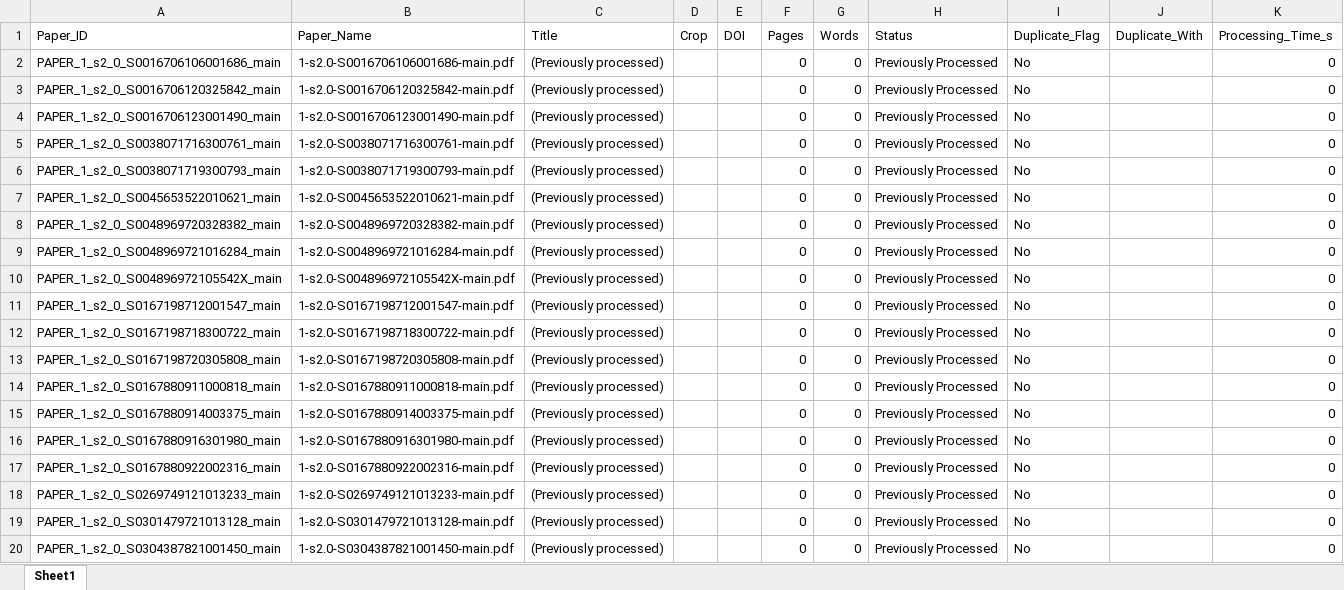
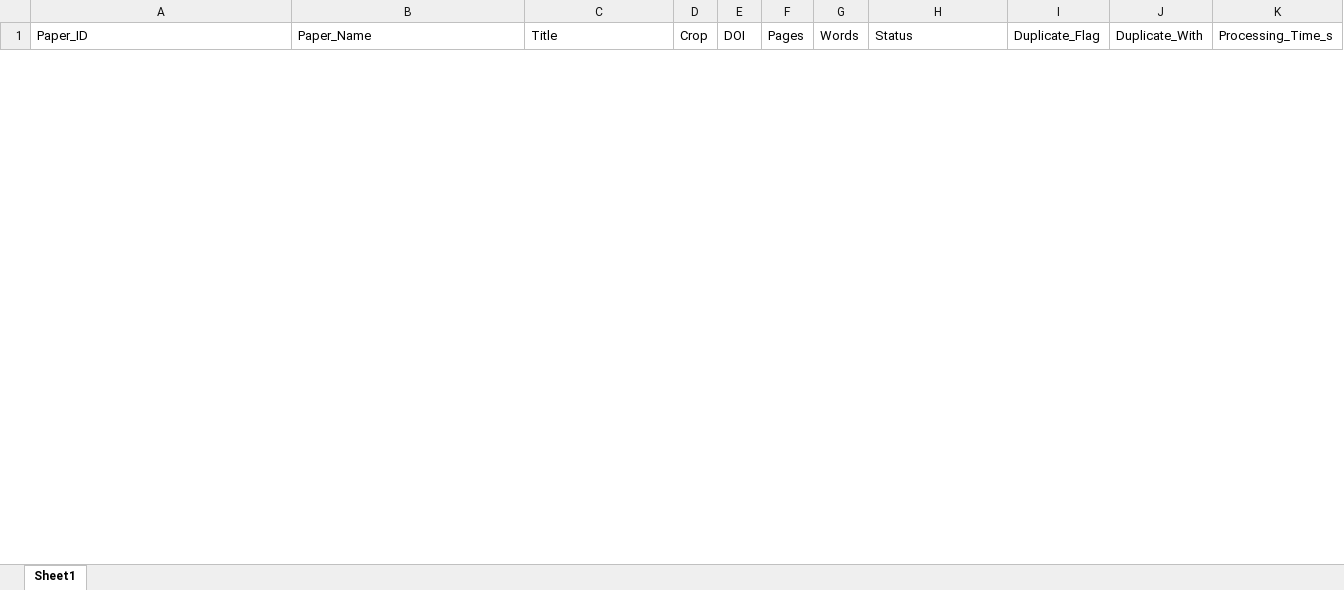
Before and after one commit to dpikaArya/AgriReckoner, an Excel workbook: outputs/ingestion_report.xlsx, sheet Sheet1, drawn as a sheet; only a part is shown; values as stored, in another font and other column widths than the file's, no borders; removed rows and columns are numbered as before the commit, all else as after; the diff covers the shown part only; the diff names each change by its address in the sheet, - before the commit and + after, or states it on an @@ line.

```diff
--- a/outputs/ingestion_report.xlsx (sheet Sheet1)
+++ b/outputs/ingestion_report.xlsx (sheet Sheet1)
-row 2: PAPER_1_s2_0_S0016706106001686_main | 1-s2.0-S0016706106001686-main.pdf | (Previously processed) |  |  | 0 | 0 | Previously Processed | No |  | 0
-row 3: PAPER_1_s2_0_S0016706120325842_main | 1-s2.0-S0016706120325842-main.pdf | (Previously processed) |  |  | 0 | 0 | Previously Processed | No |  | 0
-row 4: PAPER_1_s2_0_S0016706123001490_main | 1-s2.0-S0016706123001490-main.pdf | (Previously processed) |  |  | 0 | 0 | Previously Processed | No |  | 0
-row 5: PAPER_1_s2_0_S0038071716300761_main | 1-s2.0-S0038071716300761-main.pdf | (Previously processed) |  |  | 0 | 0 | Previously Processed | No |  | 0
-row 6: PAPER_1_s2_0_S0038071719300793_main | 1-s2.0-S0038071719300793-main.pdf | (Previously processed) |  |  | 0 | 0 | Previously Processed | No |  | 0
-row 7: PAPER_1_s2_0_S0045653522010621_main | 1-s2.0-S0045653522010621-main.pdf | (Previously processed) |  |  | 0 | 0 | Previously Processed | No |  | 0
-row 8: PAPER_1_s2_0_S0048969720328382_main | 1-s2.0-S0048969720328382-main.pdf | (Previously processed) |  |  | 0 | 0 | Previously Processed | No |  | 0
-row 9: PAPER_1_s2_0_S0048969721016284_main | 1-s2.0-S0048969721016284-main.pdf | (Previously processed) |  |  | 0 | 0 | Previously Processed | No |  | 0
-row 10: PAPER_1_s2_0_S004896972105542X_main | 1-s2.0-S004896972105542X-main.pdf | (Previously processed) |  |  | 0 | 0 | Previously Processed | No |  | 0
-row 11: PAPER_1_s2_0_S0167198712001547_main | 1-s2.0-S0167198712001547-main.pdf | (Previously processed) |  |  | 0 | 0 | Previously Processed | No |  | 0
-row 12: PAPER_1_s2_0_S0167198718300722_main | 1-s2.0-S0167198718300722-main.pdf | (Previously processed) |  |  | 0 | 0 | Previously Processed | No |  | 0
-row 13: PAPER_1_s2_0_S0167198720305808_main | 1-s2.0-S0167198720305808-main.pdf | (Previously processed) |  |  | 0 | 0 | Previously Processed | No |  | 0
-row 14: PAPER_1_s2_0_S0167880911000818_main | 1-s2.0-S0167880911000818-main.pdf | (Previously processed) |  |  | 0 | 0 | Previously Processed | No |  | 0
-row 15: PAPER_1_s2_0_S0167880914003375_main | 1-s2.0-S0167880914003375-main.pdf | (Previously processed) |  |  | 0 | 0 | Previously Processed | No |  | 0
-row 16: PAPER_1_s2_0_S0167880916301980_main | 1-s2.0-S0167880916301980-main.pdf | (Previously processed) |  |  | 0 | 0 | Previously Processed | No |  | 0
-row 17: PAPER_1_s2_0_S0167880922002316_main | 1-s2.0-S0167880922002316-main.pdf | (Previously processed) |  |  | 0 | 0 | Previously Processed | No |  | 0
-row 18: PAPER_1_s2_0_S0269749121013233_main | 1-s2.0-S0269749121013233-main.pdf | (Previously processed) |  |  | 0 | 0 | Previously Processed | No |  | 0
-row 19: PAPER_1_s2_0_S0301479721013128_main | 1-s2.0-S0301479721013128-main.pdf | (Previously processed) |  |  | 0 | 0 | Previously Processed | No |  | 0
-row 20: PAPER_1_s2_0_S0304387821001450_main | 1-s2.0-S0304387821001450-main.pdf | (Previously processed) |  |  | 0 | 0 | Previously Processed | No |  | 0
```
Also changed, not shown: 10 added rows and 72 removed rows elsewhere in this sheet, outputs/Ready_Reckoner.xlsx, outputs/Validation_Report.xlsx, 46 other files.
